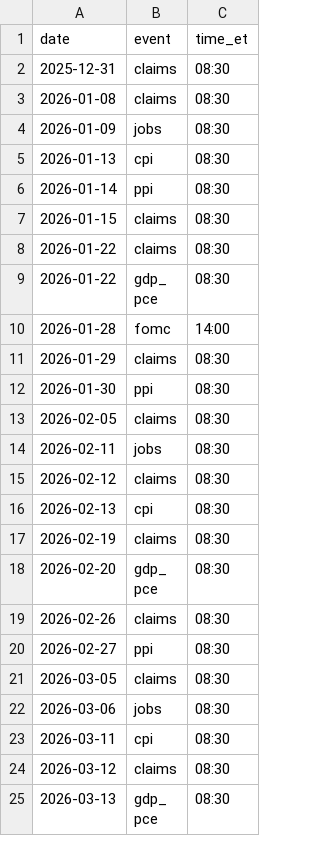
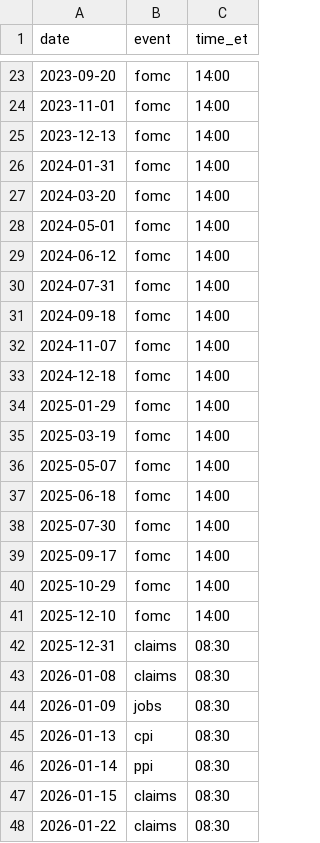
Before and after one commit to jiteshjv/kalshibots, a CSV file: data_news/calendar.csv, drawn as a sheet; only a part is shown, gaps mark what is left out; the shorter side is filled out with more unchanged rows; the diff covers the shown part only; the diff names each change by its address in the sheet, - before the commit and + after, or states it on an @@ line.

```diff
--- a/data_news/calendar.csv
+++ b/data_news/calendar.csv
+row 23: 2023-09-20 | fomc | 14:00
+row 24: 2023-11-01 | fomc | 14:00
+row 25: 2023-12-13 | fomc | 14:00
+row 26: 2024-01-31 | fomc | 14:00
+row 27: 2024-03-20 | fomc | 14:00
+row 28: 2024-05-01 | fomc | 14:00
+row 29: 2024-06-12 | fomc | 14:00
+row 30: 2024-07-31 | fomc | 14:00
+row 31: 2024-09-18 | fomc | 14:00
+row 32: 2024-11-07 | fomc | 14:00
+row 33: 2024-12-18 | fomc | 14:00
+row 34: 2025-01-29 | fomc | 14:00
+row 35: 2025-03-19 | fomc | 14:00
+row 36: 2025-05-07 | fomc | 14:00
+row 37: 2025-06-18 | fomc | 14:00
+row 38: 2025-07-30 | fomc | 14:00
+row 39: 2025-09-17 | fomc | 14:00
+row 40: 2025-10-29 | fomc | 14:00
+row 41: 2025-12-10 | fomc | 14:00
```
Also changed, not shown: 29 added rows elsewhere in this file.
